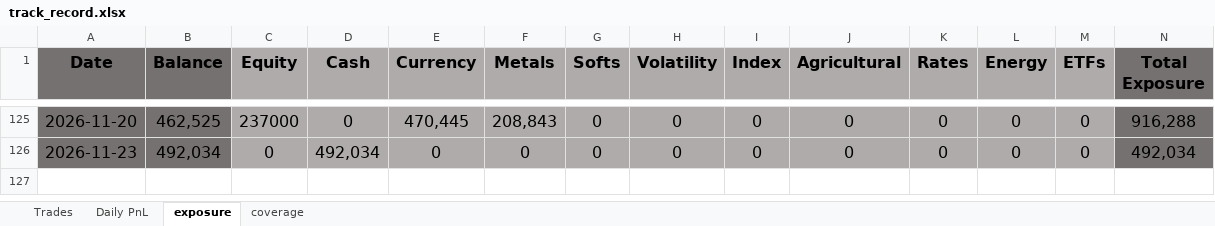
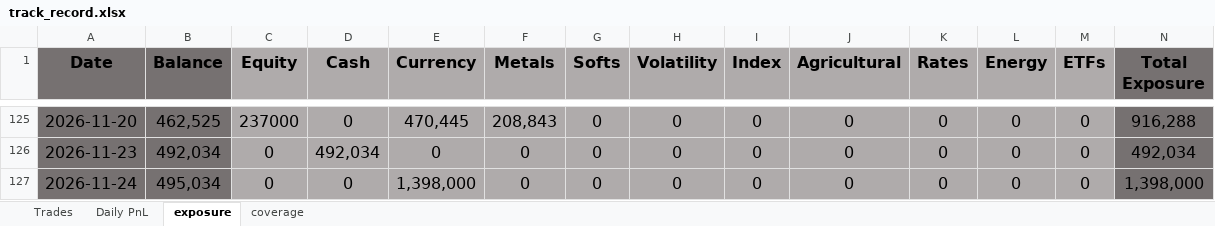
Before and after one commit to bkayabkaya/bookmonitor, an Excel workbook: track_record.xlsx, sheet exposure, drawn as a sheet; only a part is shown, gaps mark what is left out; values as stored, in another font and other column widths than the file's, no borders; conditional formats not drawn; rows hold the shown columns only; the diff names each change by its address in the sheet, - before the commit and + after, or states it on an @@ line.

```diff
--- a/track_record.xlsx (sheet exposure)
+++ b/track_record.xlsx (sheet exposure)
+row 127: 2026-11-24 | 495,034 | 0 | 0 | 1,398,000 | 0 | 0 | 0 | 0 | 0 | 0 | 0 | 0 | 1,398,000
```
Also changed, not shown: sheet Trades, sheet Daily PnL, 1 other file.
